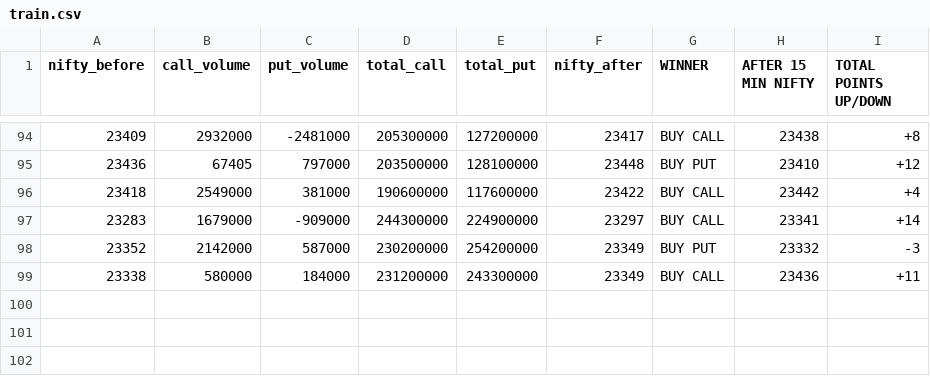
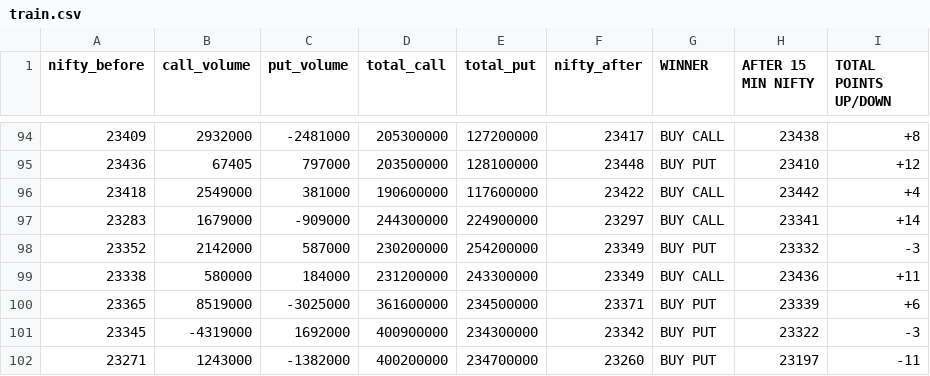
Before and after one commit to Rightplacecom/stock-ml-platform, a CSV file: train.csv, drawn as a sheet; only a part is shown, gaps mark what is left out; the diff names each change by its address in the sheet, - before the commit and + after, or states it on an @@ line.

Commit message:
new

```diff
--- a/train.csv
+++ b/train.csv
+row 100: 23365 | 8519000 | -3025000 | 361600000 | 234500000 | 23371 | BUY PUT | 23339 | +6
+row 101: 23345 | -4319000 | 1692000 | 400900000 | 234300000 | 23342 | BUY PUT | 23322 | -3
+row 102: 23271 | 1243000 | -1382000 | 400200000 | 234700000 | 23260 | BUY PUT | 23197 | -11
```
